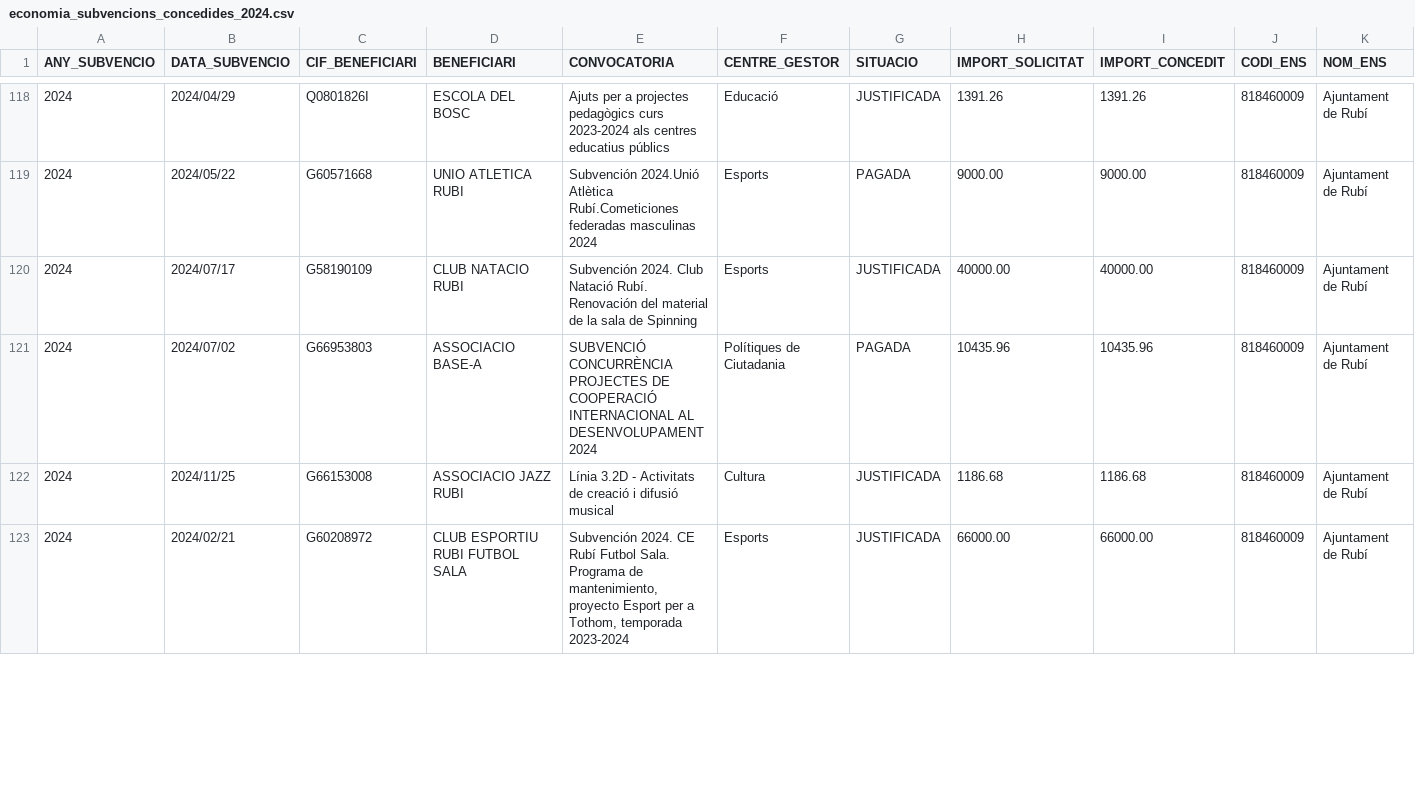
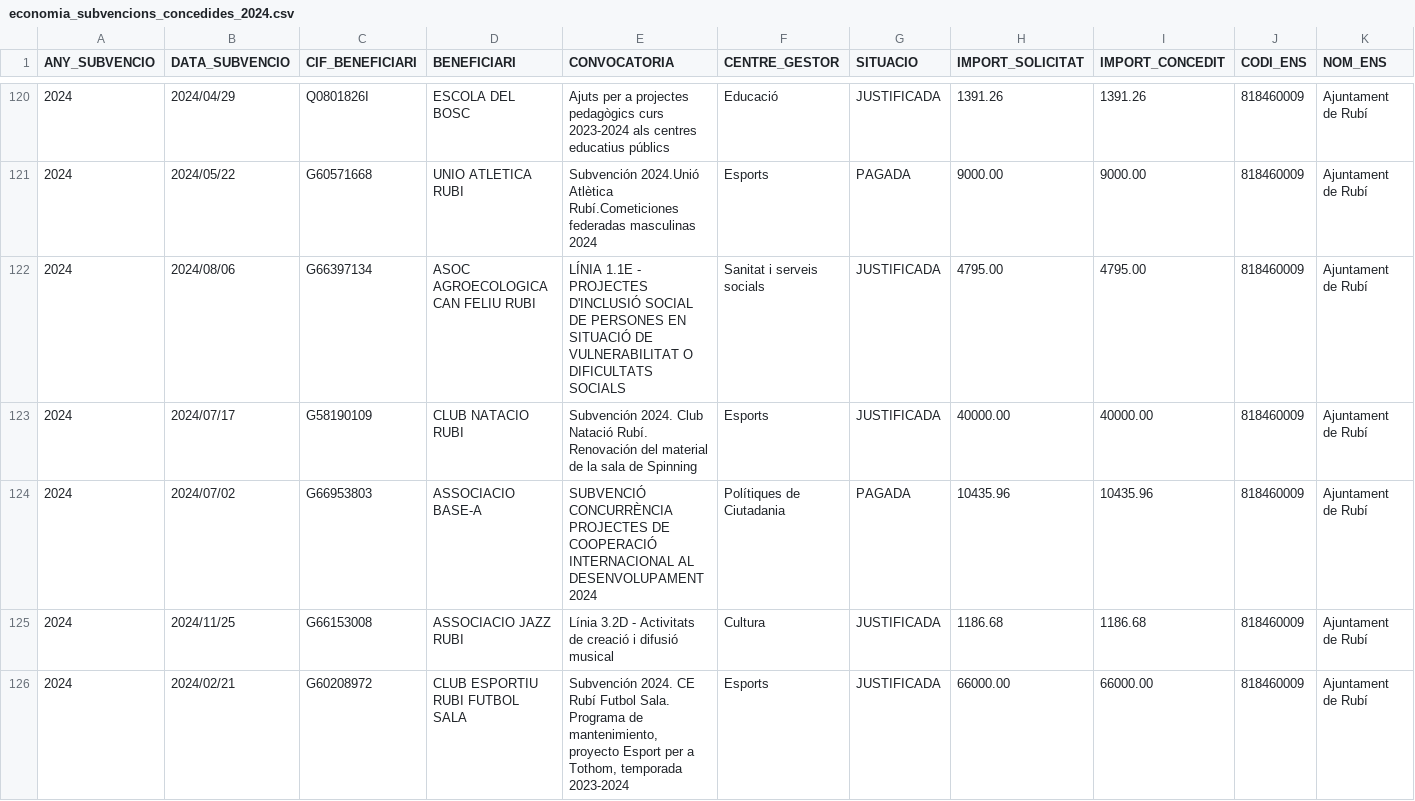
Before and after one commit to ajrubi/opendata, a CSV file: datasets/csv/economia_subvencions_concedides_2024.csv, drawn as a sheet; only a part is shown, gaps mark what is left out; the diff covers the shown part only; the diff names each change by its address in the sheet, - before the commit and + after, or states it on an @@ line.

Commit message:
Pujada dels datasets en data 02-03-2025

```diff
--- a/datasets/csv/economia_subvencions_concedides_2024.csv
+++ b/datasets/csv/economia_subvencions_concedides_2024.csv
+row 122: 2024 | 2024/08/06 | G66397134 | ASOC AGROECOLOGICA CAN FELIU RUBI | LÍNIA 1.1E - PROJECTES D'INCLUSIÓ SOCIAL DE PERSONES EN SITUACIÓ DE VULNERABILITAT O DIFICULTATS SOCIALS | Sanitat i serveis socials | JUSTIFICADA | 4795.00 | 4795.00 | 818460009 | Ajuntament de Rubí
```
Also changed, not shown: 3 added rows and 4 removed rows elsewhere in this file, datasets/csv/public_plaestrategic.csv, datasets/csv/public_transport_vehicles.csv, 5 other files.
